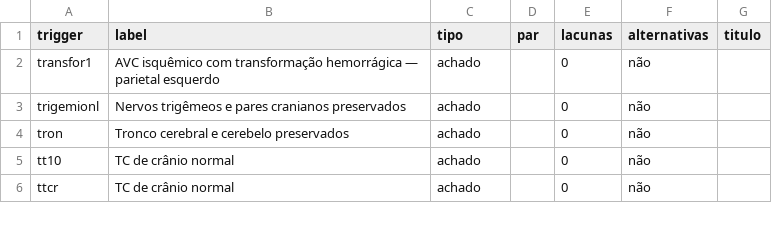
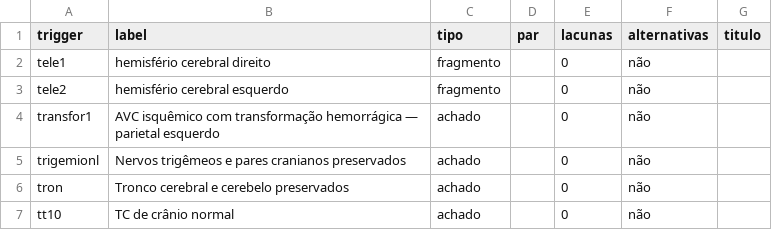
Before and after one commit to svrkd/espanso-rad, a TSV file: skills/laude/references/indices/tc__cranio-encefalo-snc__2.tsv, drawn as a sheet; only a part is shown; the shorter side is filled out with more unchanged rows.

```diff
--- a/skills/laude/references/indices/tc__cranio-encefalo-snc__2.tsv
+++ b/skills/laude/references/indices/tc__cranio-encefalo-snc__2.tsv
@@ -1,2 +1,4 @@
 trigger	label	tipo	par	lacunas	alternativas	titulo
+tele1	hemisfério cerebral direito	fragmento		0	não	
+tele2	hemisfério cerebral esquerdo	fragmento		0	não	
 transfor1	AVC isquêmico com transformação hemorrágica — parietal esquerdo	achado		0	não	
```
Also changed, not shown: skills/laude/references/indices/angio__angiotomografia-de-torax-arterias-pulmonares.tsv, skills/laude/references/indices/rm__templates__2.tsv, 7 other files.
